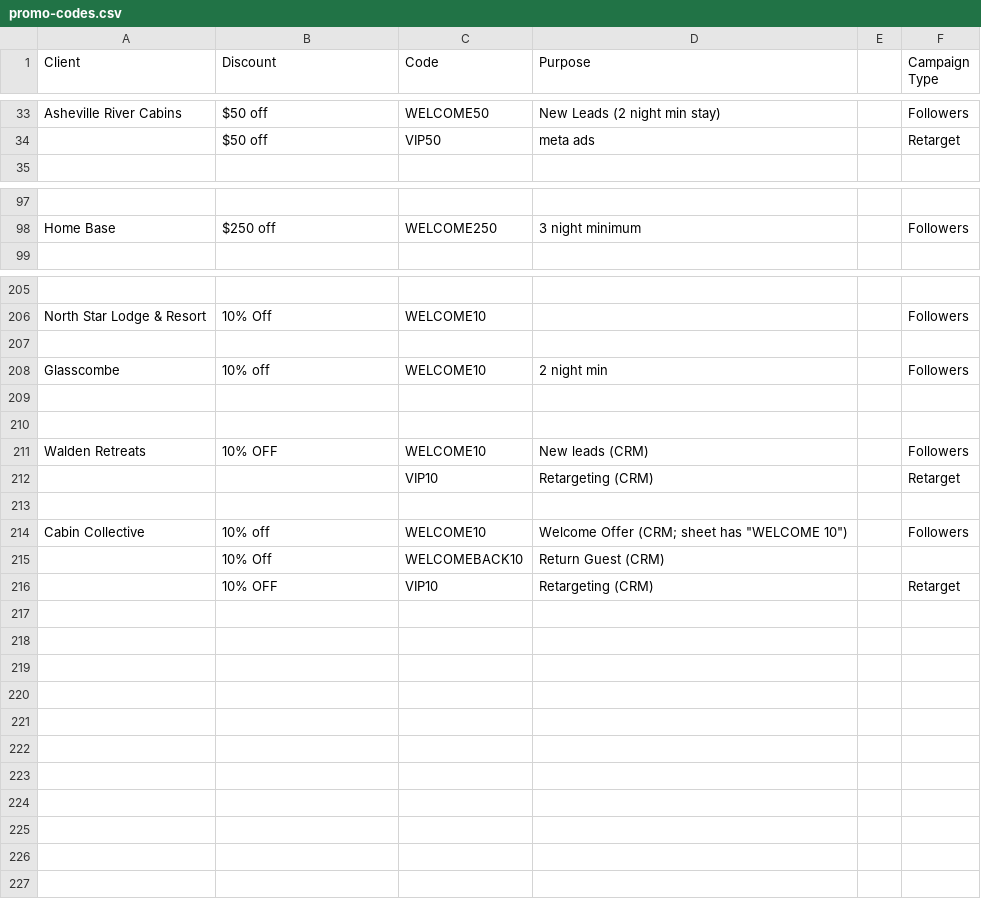
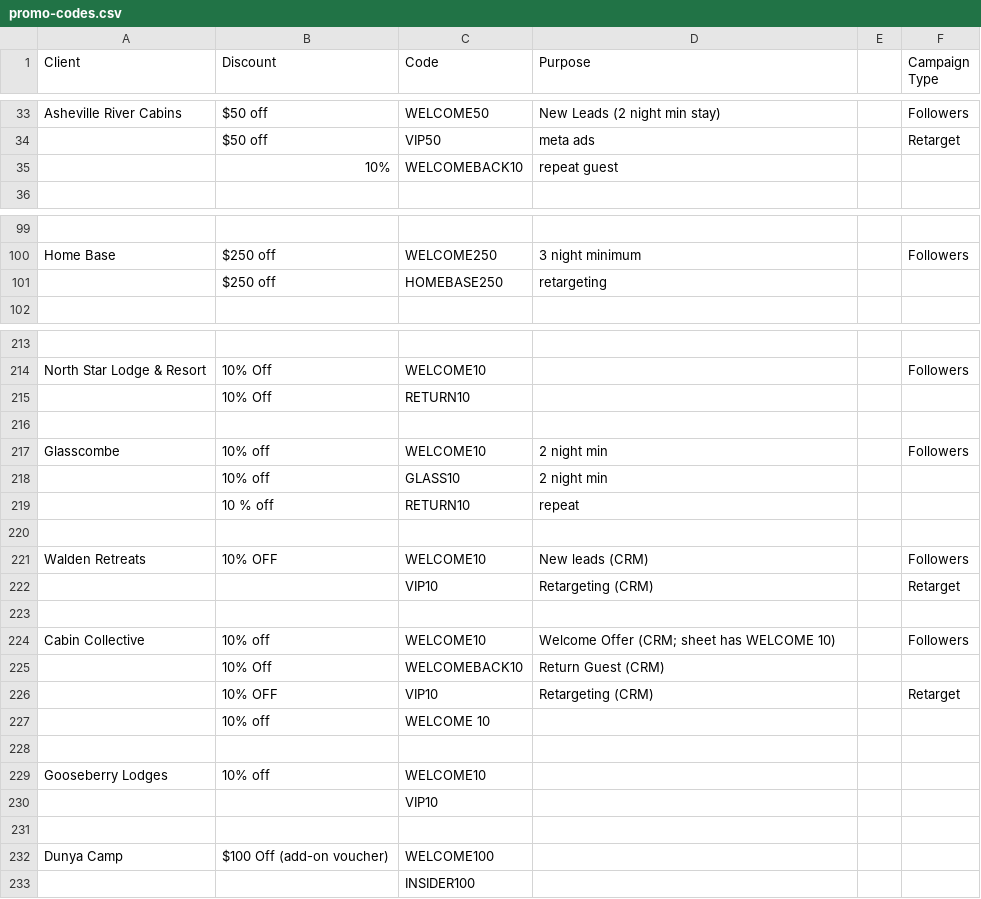
Before and after one commit to hiddengem-webteam/ads-roi-dashboard, a CSV file: data/promo-codes.csv, drawn as a sheet; only a part is shown, gaps mark what is left out; addresses are those after the commit; the diff covers the shown part only; the diff names each change by its address in the sheet, - before the commit and + after, or states it on an @@ line.

```diff
--- a/data/promo-codes.csv
+++ b/data/promo-codes.csv
+row 35:  | 10% | WELCOMEBACK10 | repeat guest
+row 101:  | $250 off | HOMEBASE250 | retargeting
+row 215:  | 10% Off | RETURN10
-row 218: (empty)
+row 218:  | 10% off | GLASS10 | 2 night min
+row 219:  | 10 % off | RETURN10 | repeat
-D224 (Purpose): Welcome Offer (CRM; sheet has "WELCOME 10")
+D224 (Purpose): Welcome Offer (CRM; sheet has WELCOME 10)
+row 227:  | 10% off | WELCOME 10
+row 228: (empty)
+row 229: Gooseberry Lodges | 10% off | WELCOME10
+row 230:  |  | VIP10
+row 231: (empty)
+row 232: Dunya Camp | $100 Off (add-on voucher) | WELCOME100
+row 233:  |  | INSIDER100
```
Also changed, not shown: 6 added rows and 2 edited cells elsewhere in this file, 27 other files.
